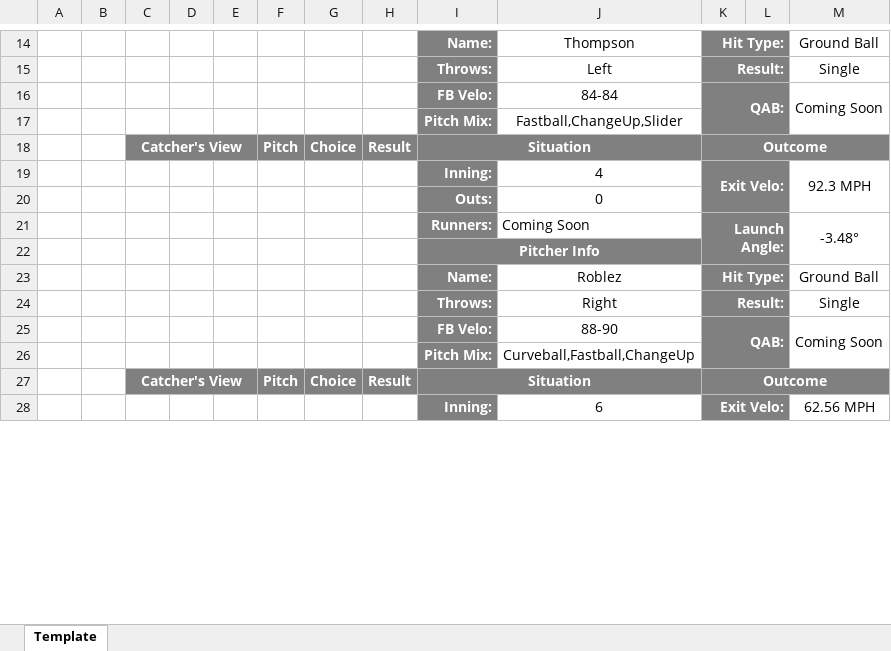
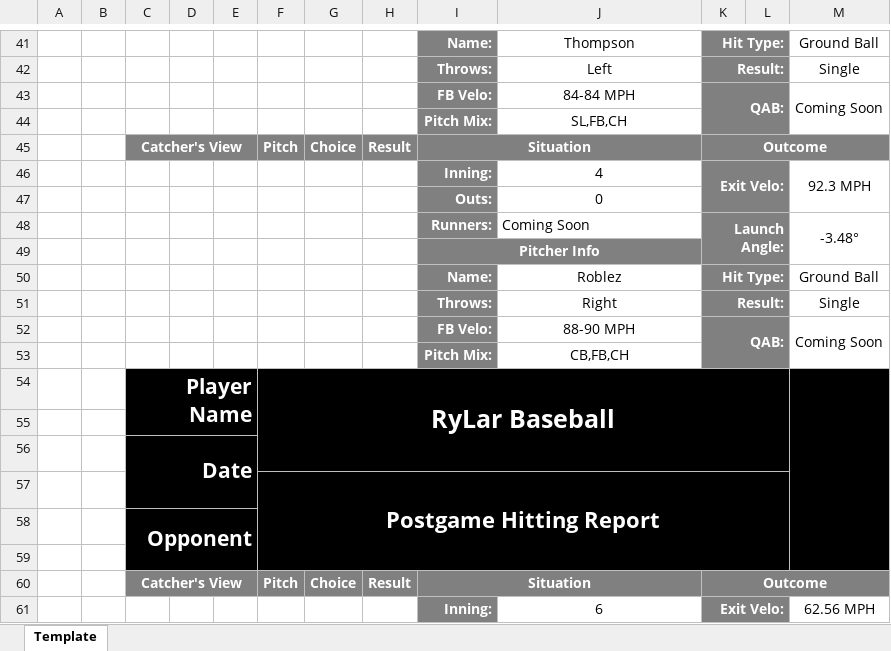
Before and after one commit to rylar8/rylar_baseball, an Excel workbook: postgame_hitter_reports/COR_KNI/2022-07-29/Scott, Spencer.xlsx, sheet Template, drawn as a sheet; only a part is shown, gaps mark what is left out; values as stored, in another font and other column widths than the file's, no borders; addresses are those after the commit; the diff covers the shown part only; the diff names each change by its address in the sheet, - before the commit and + after, or states it on an @@ line.

```diff
--- a/postgame_hitter_reports/COR_KNI/2022-07-29/Scott, Spencer.xlsx (sheet Template)
+++ b/postgame_hitter_reports/COR_KNI/2022-07-29/Scott, Spencer.xlsx (sheet Template)
-J43: 84-84
+J43: 84-84 MPH
-J44: Fastball,ChangeUp,Slider
+J44: SL,FB,CH
-J52: 88-90
+J52: 88-90 MPH
-J53: Curveball,Fastball,ChangeUp
+J53: CB,FB,CH
+row 55: (empty)
+row 59: (empty)
```
Also changed, not shown: 6 added rows, 8 removed rows, 21 moved rows and 2 edited cells elsewhere in this sheet, postgame_hitter_reports/COR_KNI/2022-07-29/Kennel, Ely.xlsx, postgame_hitter_reports/COR_KNI/2022-07-29/Knight, Briley.xlsx, 12 other files.
